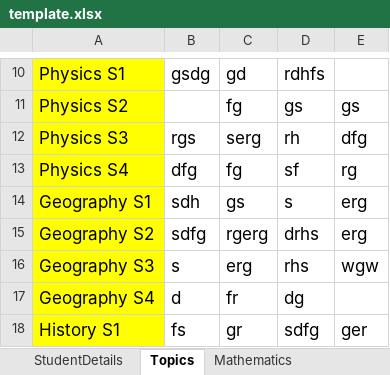
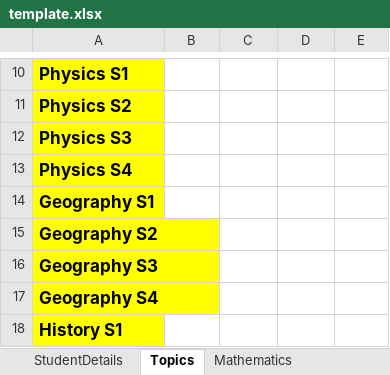
Before and after one commit to Ed-Isingoma/sleekreports-web, an Excel workbook: template.xlsx, sheet Topics, drawn as a sheet; only a part is shown, gaps mark what is left out; values as stored, in another font and other column widths than the file's, no borders; the diff covers the shown part only; the diff names each change by its address in the sheet, - before the commit and + after, or states it on an @@ line.

```diff
--- a/template.xlsx (sheet Topics)
+++ b/template.xlsx (sheet Topics)
-A10:A18 bold: off
+A10:A18 bold: on
-B10: gsdg
+B10: (empty)
-C10: gd
+C10: (empty)
-D10: rdhfs
+D10: (empty)
-C11: fg
+C11: (empty)
-D11: gs
+D11: (empty)
-E11: gs
+E11: (empty)
-B12: rgs
+B12: (empty)
-C12: serg
+C12: (empty)
-D12: rh
+D12: (empty)
-E12: dfg
+E12: (empty)
-B13: dfg
+B13: (empty)
-C13: fg
+C13: (empty)
-D13: sf
+D13: (empty)
-E13: rg
+E13: (empty)
-B14: sdh
+B14: (empty)
-C14: gs
+C14: (empty)
-D14: s
+D14: (empty)
-E14:E15: erg
+E14:E15: (empty)
-B15: sdfg
+B15: (empty)
-C15: rgerg
+C15: (empty)
-D15: drhs
+D15: (empty)
-B16: s
+B16: (empty)
-C16: erg
+C16: (empty)
-D16: rhs
+D16: (empty)
-E16: wgw
+E16: (empty)
-B17: d
+B17: (empty)
-C17: fr
+C17: (empty)
-D17: dg
+D17: (empty)
-B18: fs
+B18: (empty)
-C18: gr
+C18: (empty)
-D18: sdfg
+D18: (empty)
-E18: ger
+E18: (empty)
```
Also changed, not shown: 219 edited cells and cell formats elsewhere in this sheet, sheet StudentDetails, sheet English, sheet Literature, sheet ICT, sheet Agriculture, sheet PhysicalEducation, 12 more sheets, 2 other files.
